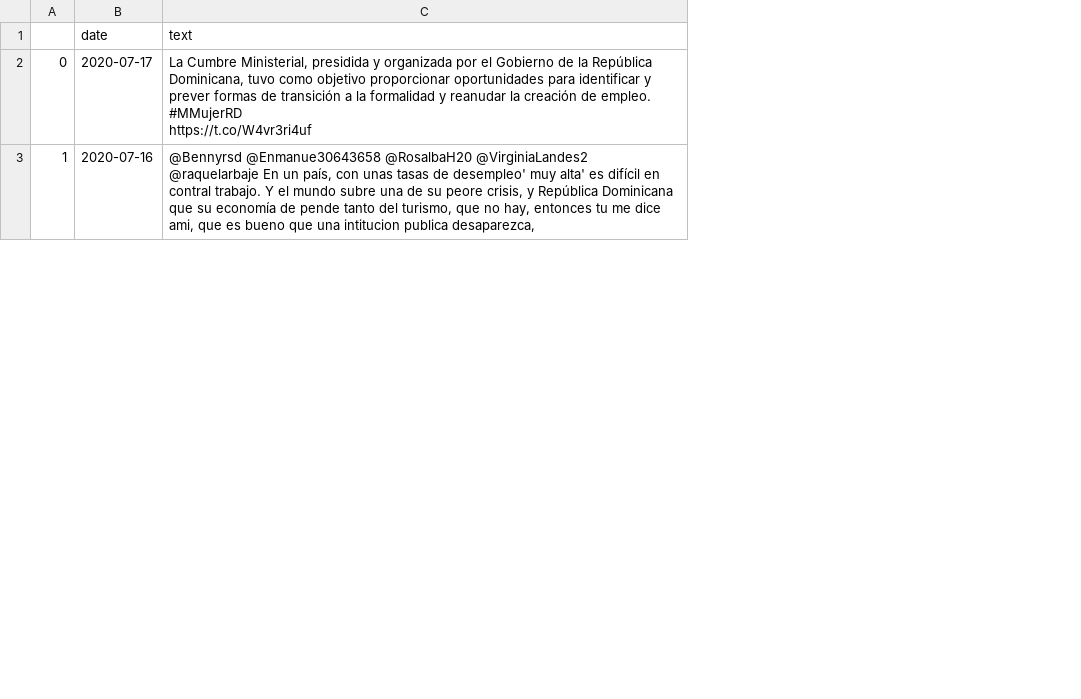
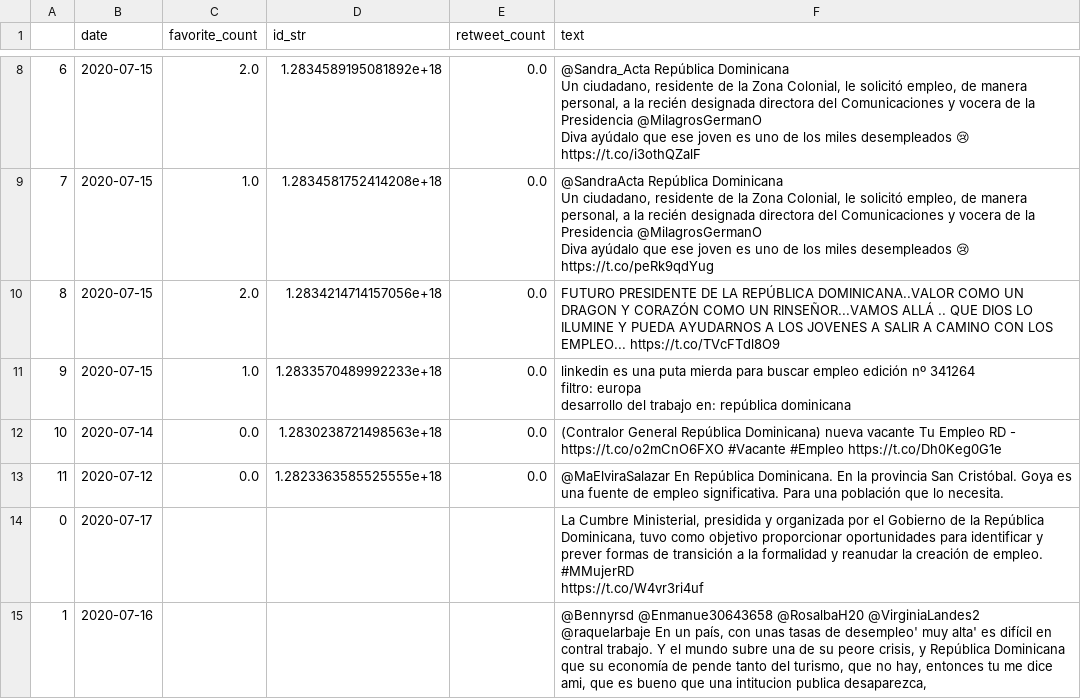
Before and after one commit to andrespdlr/bid_covid_employment_tweets, a CSV file: data_original/tweets_raw_empleo_do.csv, drawn as a sheet; only a part is shown, gaps mark what is left out; ↵ is a line break in a cell; the diff covers the shown part only; the diff names each change by its address in the sheet, - before the commit and + after, or states it on an @@ line.

```diff
--- a/data_original/tweets_raw_empleo_do.csv
+++ b/data_original/tweets_raw_empleo_do.csv
+column C (favorite_count), empty
+column D (id_str), empty
+column E (retweet_count), empty
+row 8: 6 | 2020-07-15 | 2.0 | 1.2834589195081892e+18 | 0.0 | @Sandra_Acta República Dominicana ↵ Un ciudadano, residente de la Zona Colonial, le solicitó empleo, de manera personal, a la recién designada directora del Comunicaciones y vocera de la Presidencia @MilagrosGermanO ↵ Diva ayúdalo que ese joven es uno de los miles desempleados 😢 https://t.co/i3othQZalF
+row 9: 7 | 2020-07-15 | 1.0 | 1.2834581752414208e+18 | 0.0 | @SandraActa República Dominicana ↵ Un ciudadano, residente de la Zona Colonial, le solicitó empleo, de manera personal, a la recién designada directora del Comunicaciones y vocera de la Presidencia @MilagrosGermanO ↵ Diva ayúdalo que ese joven es uno de los miles desempleados 😢 https://t.co/peRk9qdYug
+row 10: 8 | 2020-07-15 | 2.0 | 1.2834214714157056e+18 | 0.0 | FUTURO PRESIDENTE DE LA REPÚBLICA DOMINICANA..VALOR COMO UN DRAGON Y CORAZÓN COMO UN RINSEÑOR...VAMOS ALLÁ .. QUE DIOS LO ILUMINE Y PUEDA AYUDARNOS A LOS JOVENES A SALIR A CAMINO CON LOS EMPLEO... https://t.co/TVcFTdl8O9
+row 11: 9 | 2020-07-15 | 1.0 | 1.2833570489992233e+18 | 0.0 | linkedin es una puta mierda para buscar empleo edición nº 341264 ↵ filtro: europa ↵ desarrollo del trabajo en: república dominicana
+row 12: 10 | 2020-07-14 | 0.0 | 1.2830238721498563e+18 | 0.0 | (Contralor General República Dominicana) nueva vacante Tu Empleo RD - https://t.co/o2mCnO6FXO #Vacante #Empleo https://t.co/Dh0Keg0G1e
+row 13: 11 | 2020-07-12 | 0.0 | 1.2823363585525555e+18 | 0.0 | @MaElviraSalazar En República Dominicana. En la provincia San Cristóbal. Goya es una fuente de empleo significativa. Para una población que lo necesita.
```
Also changed, not shown: 6 added rows and row numbers in column A elsewhere in this file, data_original/tweets_raw_empleo_bs.csv, data_original/tweets_raw_empleo_bz.csv, 35 other files.
